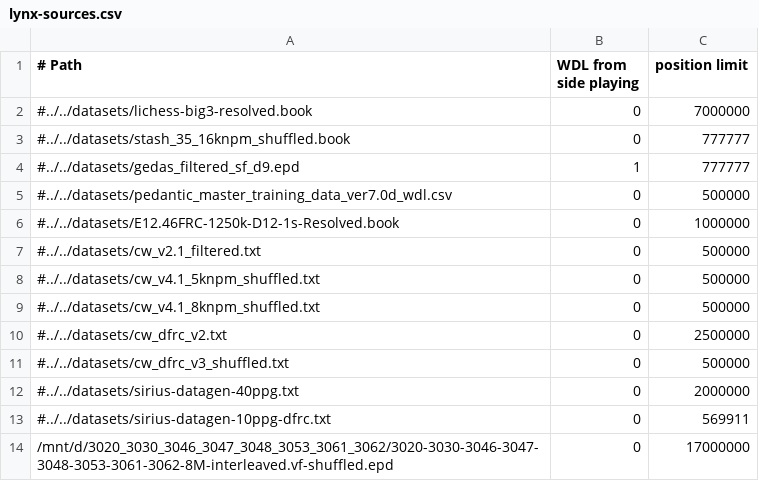
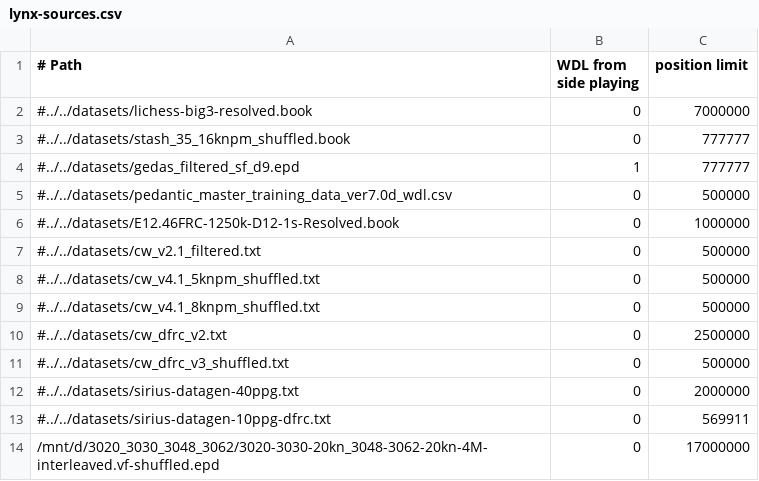
Before and after one commit to lynx-chess/texel-tuner, a CSV file: src/lynx-sources.csv, drawn as a sheet.

```diff
--- a/src/lynx-sources.csv
+++ b/src/lynx-sources.csv
@@ -13,2 +13,2 @@
 #../../datasets/sirius-datagen-10ppg-dfrc.txt,0,569911
-/mnt/d/3020_3030_3046_3047_3048_3053_3061_3062/3020-3030-3046-3047-3048-3053-3061-3062-8M-interleaved.vf-shuffled.epd,0,17000000
+/mnt/d/3020_3030_3048_3062/3020-3030-20kn_3048-3062-20kn-4M-interleaved.vf-shuffled.epd,0,17000000
```
Also changed, not shown: 1 other file.
